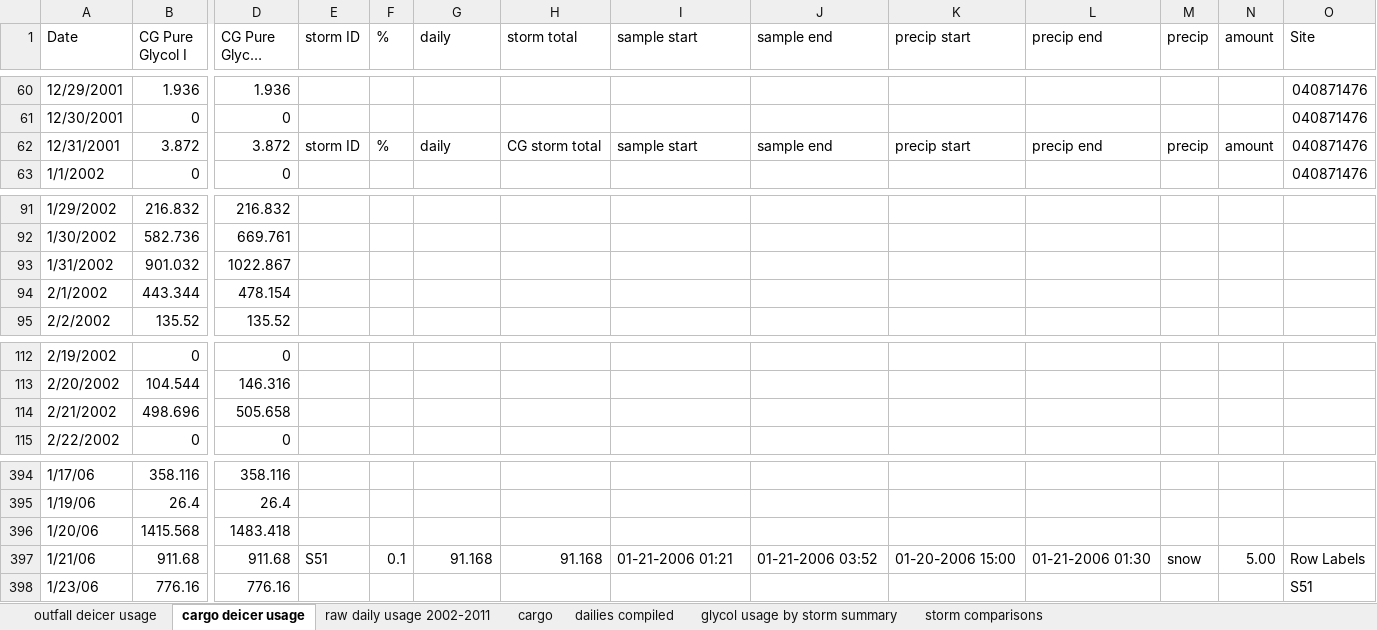
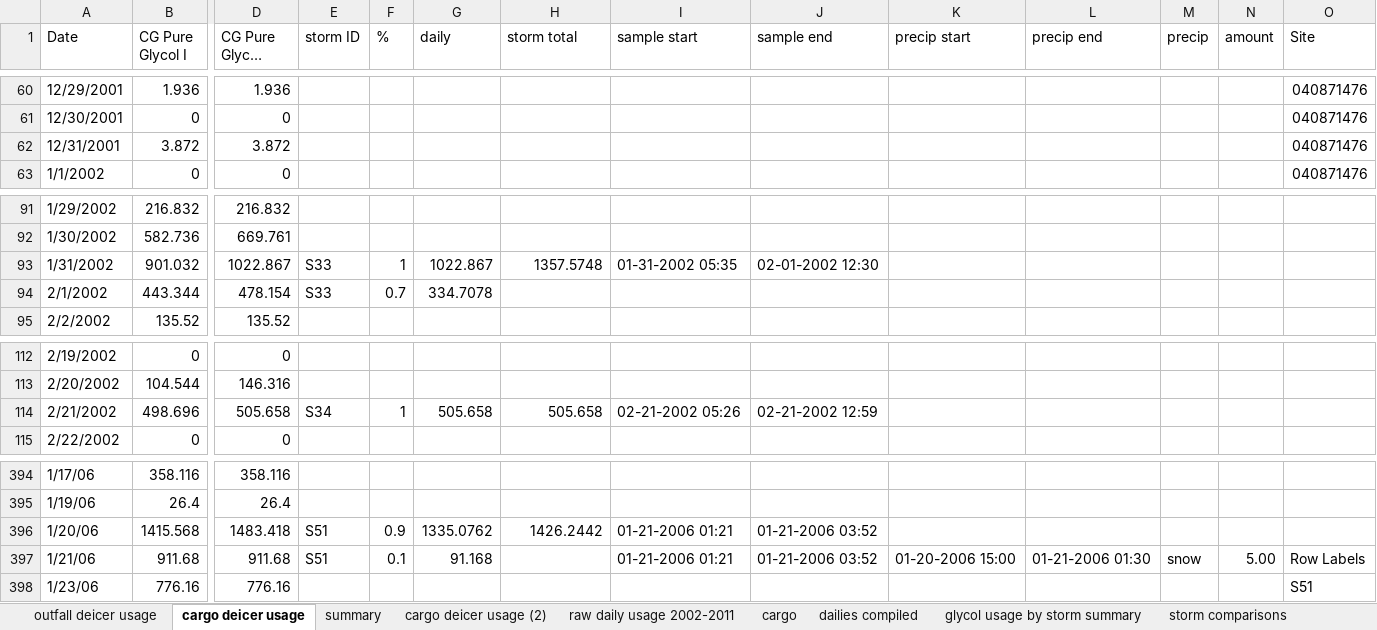
Before and after one commit to jlthomps/GMIA, an Excel workbook: daily.deicer.usage.2002-2011.for.storm.loadings.xlsx, sheet cargo deicer usage, drawn as a sheet; only a part is shown, gaps mark what is left out; long unchanged cells end in …; values as stored, in another font and other column widths than the file's, no cell formats; the diff covers the shown part only; the diff names each change by its address in the sheet, - before the commit and + after, or states it on an @@ line.

```diff
--- a/daily.deicer.usage.2002-2011.for.storm.loadings.xlsx (sheet cargo deicer usage)
+++ b/daily.deicer.usage.2002-2011.for.storm.loadings.xlsx (sheet cargo deicer usage)
+sheet tab: summary
+sheet tab: cargo deicer usage (2)
-E62 (storm ID): storm ID
+E62 (storm ID): (empty)
-F62 (%): %
+F62 (%): (empty)
-G62 (daily): daily
+G62 (daily): (empty)
-H62 (storm total): CG storm total
+H62 (storm total): (empty)
-I62 (sample start): sample start
+I62 (sample start): (empty)
-J62 (sample end): sample end
+J62 (sample end): (empty)
-K62 (precip start): precip start
+K62 (precip start): (empty)
-L62 (precip end): precip end
+L62 (precip end): (empty)
-M62 (precip): precip
+M62 (precip): (empty)
-N62 (amount): amount
+N62 (amount): (empty)
-E93:E94 (storm ID): (empty)
+E93:E94 (storm ID): S33
-F93 (%): (empty)
+F93 (%): 1
-G93 (daily): (empty)
+G93 (daily): 1022.867
-H93 (storm total): (empty)
+H93 (storm total): 1357.5748
-I93 (sample start): (empty)
+I93 (sample start): 01-31-2002 05:35
-J93 (sample end): (empty)
+J93 (sample end): 02-01-2002 12:30
-F94 (%): (empty)
+F94 (%): 0.7
-G94 (daily): (empty)
+G94 (daily): 334.7078
-E114 (storm ID): (empty)
+E114 (storm ID): S34
-F114 (%): (empty)
+F114 (%): 1
-G114 (daily): (empty)
+G114 (daily): 505.658
-H114 (storm total): (empty)
+H114 (storm total): 505.658
-I114 (sample start): (empty)
+I114 (sample start): 02-21-2002 05:26
-J114 (sample end): (empty)
+J114 (sample end): 02-21-2002 12:59
-E396 (storm ID): (empty)
+E396 (storm ID): S51
-F396 (%): (empty)
+F396 (%): 0.9
-G396 (daily): (empty)
+G396 (daily): 1335.0762
-H396 (storm total): (empty)
+H396 (storm total): 1426.2442
-I396 (sample start): (empty)
+I396 (sample start): 01-21-2006 01:21
-J396 (sample end): (empty)
+J396 (sample end): 01-21-2006 03:52
-H397 (storm total): 91.168
+H397 (storm total): (empty)
```
Also changed, not shown: 86 edited cells elsewhere in this sheet, sheet outfall deicer usage, cell formats, 2 other files.
